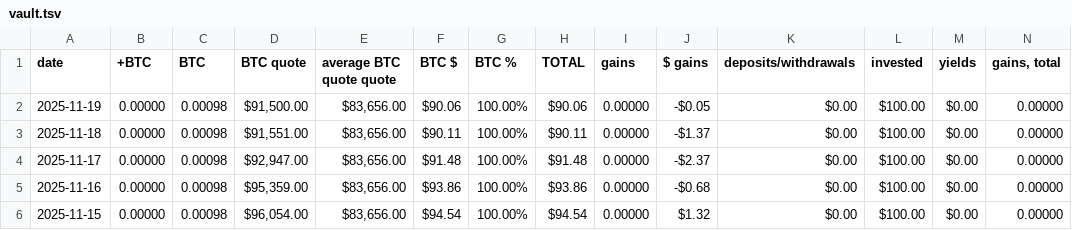
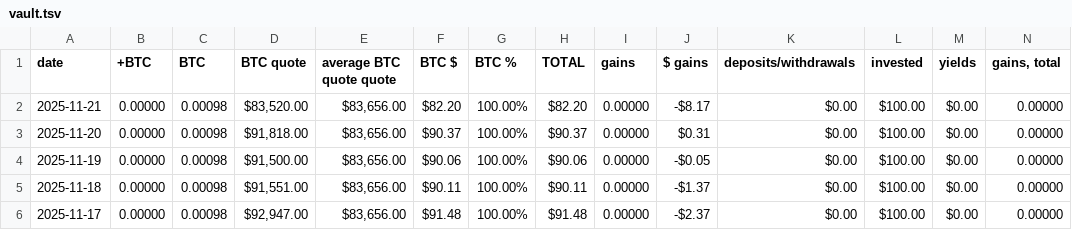
Before and after one commit to logicalgraphs/logicalgraphs.github.io, a TSV file: data/vault.tsv, drawn as a sheet; only a part is shown; the shorter side is filled out with more unchanged rows; rows hold the shown columns only; the diff names each change by its address in the sheet, - before the commit and + after, or states it on an @@ line.

```diff
--- a/data/vault.tsv
+++ b/data/vault.tsv
+row 2: 2025-11-21 | 0.00000 | 0.00098 | $83,520.00 | $83,656.00 | $82.20 | 100.00% | $82.20 | 0.00000 | -$8.17 | $0.00 | $100.00 | $0.00 | 0.00000
+row 3: 2025-11-20 | 0.00000 | 0.00098 | $91,818.00 | $83,656.00 | $90.37 | 100.00% | $90.37 | 0.00000 | $0.31 | $0.00 | $100.00 | $0.00 | 0.00000
```
Also changed, not shown: data/assets.tsv, data/treasury.tsv, 1 other file.
